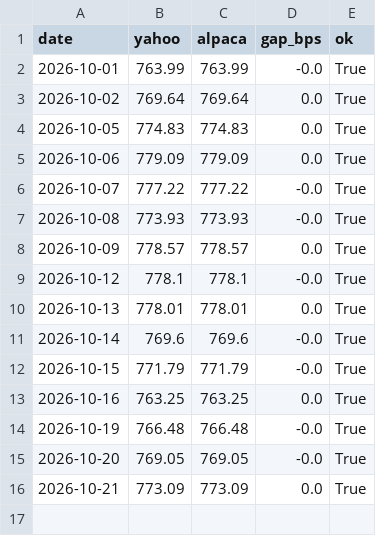
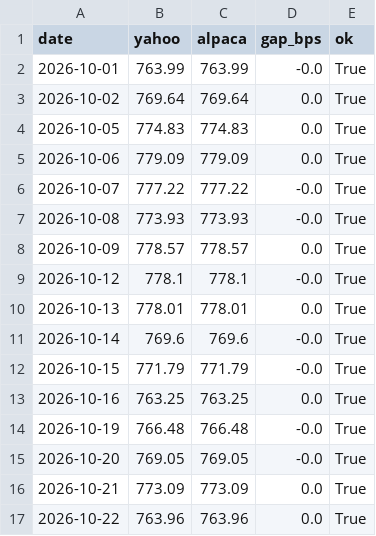
Before and after one commit to ahmedcharamand33-dotcom/ruflo, a CSV file: examples/trading-lab/paper/price_check.csv, drawn as a sheet; the diff names each change by its address in the sheet, - before the commit and + after, or states it on an @@ line.

```diff
--- a/examples/trading-lab/paper/price_check.csv
+++ b/examples/trading-lab/paper/price_check.csv
+row 17: 2026-10-22 | 763.96 | 763.96 | 0.0 | True
```
Also changed, not shown: examples/trading-lab/paper/intraday_forward.csv, examples/trading-lab/paper/spy_intraday/2026-10.csv, 4 other files.
